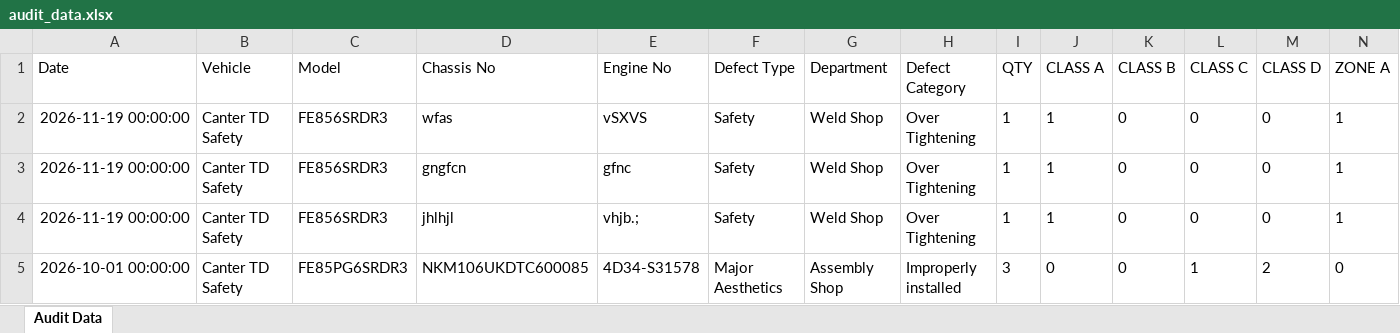
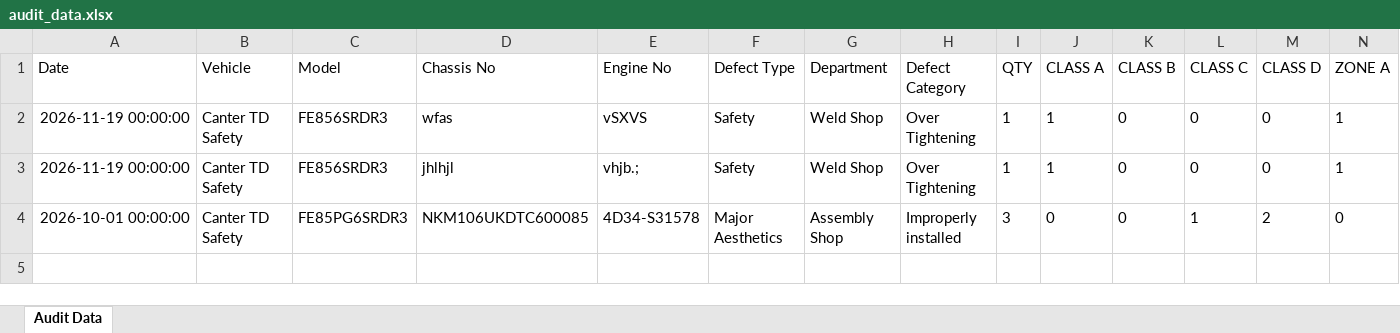
Before and after one commit to shahtaha01365-ai/QFL4-Audit-Intelligence, an Excel workbook: audit_data.xlsx, sheet Audit Data, drawn as a sheet; only a part is shown; values as stored, in another font and other column widths than the file's, no borders; rows hold the shown columns only; the diff names each change by its address in the sheet, - before the commit and + after, or states it on an @@ line.

Commit message:
Update audit_data.xlsx from Google Sheets

```diff
--- a/audit_data.xlsx (sheet Audit Data)
+++ b/audit_data.xlsx (sheet Audit Data)
-row 3: 2026-11-19 00:00:00 | Canter TD Safety | FE856SRDR3 | gngfcn | gfnc | Safety | Weld Shop | Over Tightening | 1 | 1 | 0 | 0 | 0 | 1
```
